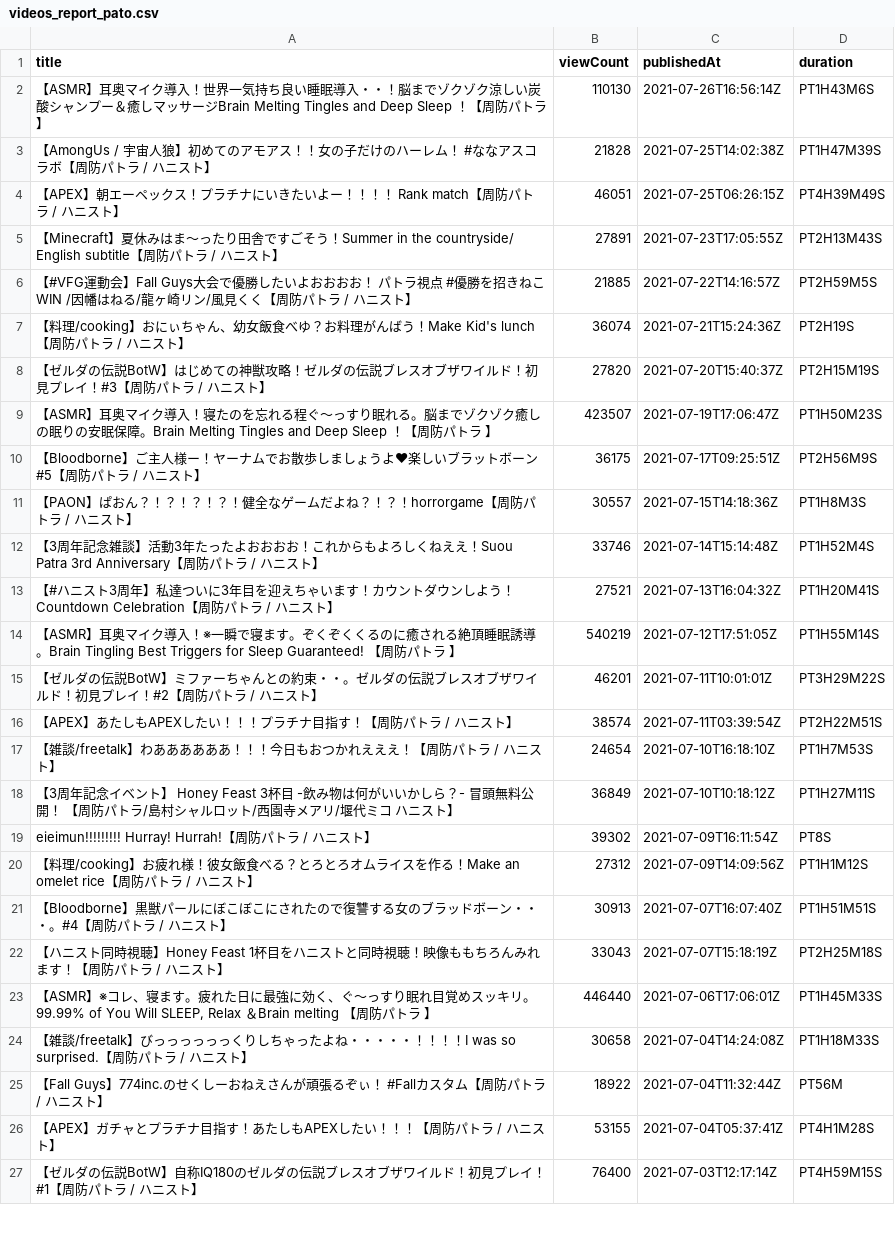
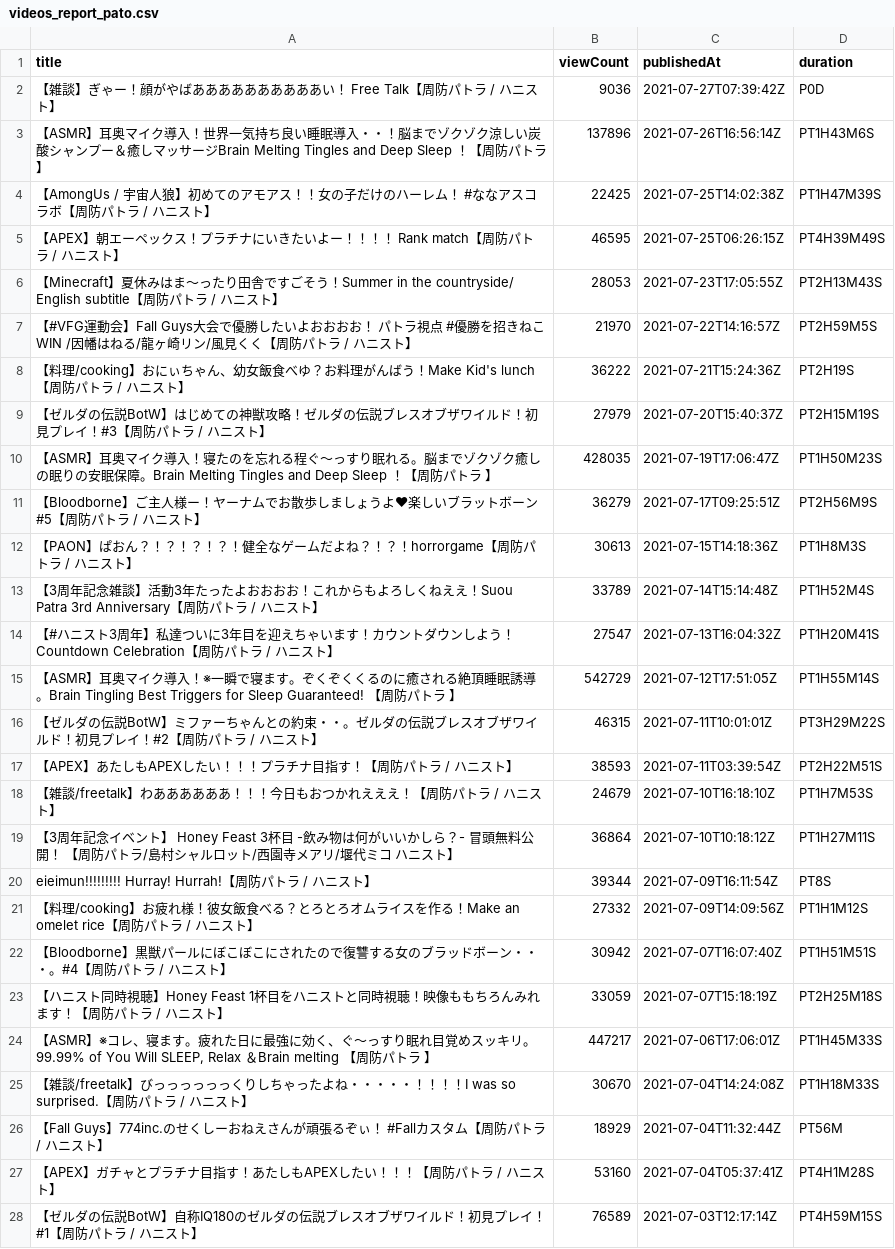
Before and after one commit to publictrain/oshihuya, a CSV file: videos_report_pato.csv, drawn as a sheet; only a part is shown; the diff covers the shown part only.

```diff
--- a/videos_report_pato.csv
+++ b/videos_report_pato.csv
@@ -1,27 +1,28 @@
 title,viewCount,publishedAt,duration
-【ASMR】耳奥マイク導入！世界一気持ち良い睡眠導入・・！脳までゾクゾク涼しい炭酸シャンプー＆癒しマッサージBrain Melting Tingles and Deep Sleep ！【周防パトラ 】,110130,2021-07-26T16:56:14Z,PT1H43M6S
-【AmongUs / 宇宙人狼】初めてのアモアス！！女の子だけのハーレム！ #ななアスコラボ【周防パトラ / ハニスト】,21828,2021-07-25T14:02:38Z,PT1H47M39S
-【APEX】朝エーペックス！プラチナにいきたいよー！！！！ Rank match【周防パトラ / ハニスト】,46051,2021-07-25T06:26:15Z,PT4H39M49S
-【Minecraft】夏休みはま～ったり田舎ですごそう！Summer in the countryside/ English subtitle【周防パトラ / ハニスト】,27891,2021-07-23T17:05:55Z,PT2H13M43S
-【#VFG運動会】Fall Guys大会で優勝したいよおおおお！ パトラ視点 #優勝を招きねこWIN /因幡はねる/龍ヶ崎リン/風見くく【周防パトラ / ハニスト】,21885,2021-07-22T14:16:57Z,PT2H59M5S
-【料理/cooking】おにぃちゃん、幼女飯食べゆ？お料理がんばう！Make Kid's lunch【周防パトラ / ハニスト】,36074,2021-07-21T15:24:36Z,PT2H19S
-【ゼルダの伝説BotW】はじめての神獣攻略！ゼルダの伝説ブレスオブザワイルド！初見プレイ！#3【周防パトラ / ハニスト】,27820,2021-07-20T15:40:37Z,PT2H15M19S
-【ASMR】耳奥マイク導入！寝たのを忘れる程ぐ～っすり眠れる。脳までゾクゾク癒しの眠りの安眠保障。Brain Melting Tingles and Deep Sleep ！【周防パトラ 】,423507,2021-07-19T17:06:47Z,PT1H50M23S
-【Bloodborne】ご主人様ー！ヤーナムでお散歩しましょうよ♥楽しいブラットボーン#5【周防パトラ / ハニスト】,36175,2021-07-17T09:25:51Z,PT2H56M9S
-【PAON】ぱおん？！？！？！？！健全なゲームだよね？！？！horrorgame【周防パトラ / ハニスト】,30557,2021-07-15T14:18:36Z,PT1H8M3S
-【3周年記念雑談】活動3年たったよおおおお！これからもよろしくねええ！Suou Patra 3rd Anniversary【周防パトラ / ハニスト】,33746,2021-07-14T15:14:48Z,PT1H52M4S
-【#ハニスト3周年】私達ついに3年目を迎えちゃいます！カウントダウンしよう！Countdown Celebration【周防パトラ / ハニスト】,27521,2021-07-13T16:04:32Z,PT1H20M41S
-【ASMR】耳奥マイク導入！※一瞬で寝ます。ぞくぞくくるのに癒される絶頂睡眠誘導。Brain Tingling Best Triggers for Sleep Guaranteed! 【周防パトラ 】,540219,2021-07-12T17:51:05Z,PT1H55M14S
-【ゼルダの伝説BotW】ミファーちゃんとの約束・・。ゼルダの伝説ブレスオブザワイルド！初見プレイ！#2【周防パトラ / ハニスト】,46201,2021-07-11T10:01:01Z,PT3H29M22S
-【APEX】あたしもAPEXしたい！！！プラチナ目指す！【周防パトラ / ハニスト】,38574,2021-07-11T03:39:54Z,PT2H22M51S
-【雑談/freetalk】わああああああ！！！今日もおつかれえええ！【周防パトラ / ハニスト】,24654,2021-07-10T16:18:10Z,PT1H7M53S
-【3周年記念イベント】 Honey Feast 3杯目 -飲み物は何がいいかしら？- 冒頭無料公開！ 【周防パトラ/島村シャルロット/西園寺メアリ/堰代ミコ ハニスト】,36849,2021-07-10T10:18:12Z,PT1H27M11S
-eieimun!!!!!!!!!  Hurray! Hurrah!【周防パトラ / ハニスト】,39302,2021-07-09T16:11:54Z,PT8S
-【料理/cooking】お疲れ様！彼女飯食べる？とろとろオムライスを作る！Make an omelet rice【周防パトラ / ハニスト】,27312,2021-07-09T14:09:56Z,PT1H1M12S
-【Bloodborne】黒獣パールにぼこぼこにされたので復讐する女のブラッドボーン・・・。#4【周防パトラ / ハニスト】,30913,2021-07-07T16:07:40Z,PT1H51M51S
-【ハニスト同時視聴】Honey Feast 1杯目をハニストと同時視聴！映像ももちろんみれます！【周防パトラ / ハニスト】,33043,2021-07-07T15:18:19Z,PT2H25M18S
-"【ASMR】※コレ、寝ます。疲れた日に最強に効く、ぐ～っすり眠れ目覚めスッキリ。99.99% of You Will SLEEP, Relax ＆Brain melting 【周防パトラ 】",446440,2021-07-06T17:06:01Z,PT1H45M33S
-【雑談/freetalk】びっっっっっっくりしちゃったよね・・・・・！！！！I was so surprised.【周防パトラ / ハニスト】,30658,2021-07-04T14:24:08Z,PT1H18M33S
-【Fall Guys】774inc.のせくしーおねえさんが頑張るぞぃ！　#Fallカスタム【周防パトラ / ハニスト】,18922,2021-07-04T11:32:44Z,PT56M
-【APEX】ガチャとプラチナ目指す！あたしもAPEXしたい！！！【周防パトラ / ハニスト】,53155,2021-07-04T05:37:41Z,PT4H1M28S
-【ゼルダの伝説BotW】自称IQ180のゼルダの伝説ブレスオブザワイルド！初見プレイ！#1【周防パトラ / ハニスト】,76400,2021-07-03T12:17:14Z,PT4H59M15S
+【雑談】ぎゃー！顔がやばああああああああああい！　Free Talk【周防パトラ / ハニスト】,9036,2021-07-27T07:39:42Z,P0D
+【ASMR】耳奥マイク導入！世界一気持ち良い睡眠導入・・！脳までゾクゾク涼しい炭酸シャンプー＆癒しマッサージBrain Melting Tingles and Deep Sleep ！【周防パトラ 】,137896,2021-07-26T16:56:14Z,PT1H43M6S
+【AmongUs / 宇宙人狼】初めてのアモアス！！女の子だけのハーレム！ #ななアスコラボ【周防パトラ / ハニスト】,22425,2021-07-25T14:02:38Z,PT1H47M39S
+【APEX】朝エーペックス！プラチナにいきたいよー！！！！ Rank match【周防パトラ / ハニスト】,46595,2021-07-25T06:26:15Z,PT4H39M49S
+【Minecraft】夏休みはま～ったり田舎ですごそう！Summer in the countryside/ English subtitle【周防パトラ / ハニスト】,28053,2021-07-23T17:05:55Z,PT2H13M43S
+【#VFG運動会】Fall Guys大会で優勝したいよおおおお！ パトラ視点 #優勝を招きねこWIN /因幡はねる/龍ヶ崎リン/風見くく【周防パトラ / ハニスト】,21970,2021-07-22T14:16:57Z,PT2H59M5S
+【料理/cooking】おにぃちゃん、幼女飯食べゆ？お料理がんばう！Make Kid's lunch【周防パトラ / ハニスト】,36222,2021-07-21T15:24:36Z,PT2H19S
+【ゼルダの伝説BotW】はじめての神獣攻略！ゼルダの伝説ブレスオブザワイルド！初見プレイ！#3【周防パトラ / ハニスト】,27979,2021-07-20T15:40:37Z,PT2H15M19S
+【ASMR】耳奥マイク導入！寝たのを忘れる程ぐ～っすり眠れる。脳までゾクゾク癒しの眠りの安眠保障。Brain Melting Tingles and Deep Sleep ！【周防パトラ 】,428035,2021-07-19T17:06:47Z,PT1H50M23S
+【Bloodborne】ご主人様ー！ヤーナムでお散歩しましょうよ♥楽しいブラットボーン#5【周防パトラ / ハニスト】,36279,2021-07-17T09:25:51Z,PT2H56M9S
+【PAON】ぱおん？！？！？！？！健全なゲームだよね？！？！horrorgame【周防パトラ / ハニスト】,30613,2021-07-15T14:18:36Z,PT1H8M3S
+【3周年記念雑談】活動3年たったよおおおお！これからもよろしくねええ！Suou Patra 3rd Anniversary【周防パトラ / ハニスト】,33789,2021-07-14T15:14:48Z,PT1H52M4S
+【#ハニスト3周年】私達ついに3年目を迎えちゃいます！カウントダウンしよう！Countdown Celebration【周防パトラ / ハニスト】,27547,2021-07-13T16:04:32Z,PT1H20M41S
+【ASMR】耳奥マイク導入！※一瞬で寝ます。ぞくぞくくるのに癒される絶頂睡眠誘導。Brain Tingling Best Triggers for Sleep Guaranteed! 【周防パトラ 】,542729,2021-07-12T17:51:05Z,PT1H55M14S
+【ゼルダの伝説BotW】ミファーちゃんとの約束・・。ゼルダの伝説ブレスオブザワイルド！初見プレイ！#2【周防パトラ / ハニスト】,46315,2021-07-11T10:01:01Z,PT3H29M22S
+【APEX】あたしもAPEXしたい！！！プラチナ目指す！【周防パトラ / ハニスト】,38593,2021-07-11T03:39:54Z,PT2H22M51S
+【雑談/freetalk】わああああああ！！！今日もおつかれえええ！【周防パトラ / ハニスト】,24679,2021-07-10T16:18:10Z,PT1H7M53S
+【3周年記念イベント】 Honey Feast 3杯目 -飲み物は何がいいかしら？- 冒頭無料公開！ 【周防パトラ/島村シャルロット/西園寺メアリ/堰代ミコ ハニスト】,36864,2021-07-10T10:18:12Z,PT1H27M11S
+eieimun!!!!!!!!!  Hurray! Hurrah!【周防パトラ / ハニスト】,39344,2021-07-09T16:11:54Z,PT8S
+【料理/cooking】お疲れ様！彼女飯食べる？とろとろオムライスを作る！Make an omelet rice【周防パトラ / ハニスト】,27332,2021-07-09T14:09:56Z,PT1H1M12S
+【Bloodborne】黒獣パールにぼこぼこにされたので復讐する女のブラッドボーン・・・。#4【周防パトラ / ハニスト】,30942,2021-07-07T16:07:40Z,PT1H51M51S
+【ハニスト同時視聴】Honey Feast 1杯目をハニストと同時視聴！映像ももちろんみれます！【周防パトラ / ハニスト】,33059,2021-07-07T15:18:19Z,PT2H25M18S
+"【ASMR】※コレ、寝ます。疲れた日に最強に効く、ぐ～っすり眠れ目覚めスッキリ。99.99% of You Will SLEEP, Relax ＆Brain melting 【周防パトラ 】",447217,2021-07-06T17:06:01Z,PT1H45M33S
+【雑談/freetalk】びっっっっっっくりしちゃったよね・・・・・！！！！I was so surprised.【周防パトラ / ハニスト】,30670,2021-07-04T14:24:08Z,PT1H18M33S
+【Fall Guys】774inc.のせくしーおねえさんが頑張るぞぃ！　#Fallカスタム【周防パトラ / ハニスト】,18929,2021-07-04T11:32:44Z,PT56M
+【APEX】ガチャとプラチナ目指す！あたしもAPEXしたい！！！【周防パトラ / ハニスト】,53160,2021-07-04T05:37:41Z,PT4H1M28S
+【ゼルダの伝説BotW】自称IQ180のゼルダの伝説ブレスオブザワイルド！初見プレイ！#1【周防パトラ / ハニスト】,76589,2021-07-03T12:17:14Z,PT4H59M15S
```
Also changed, not shown: 4 removed rows and 109 edited cells elsewhere in this file, videos_report_anna.csv, videos_report_mea.csv, 20 other files.
